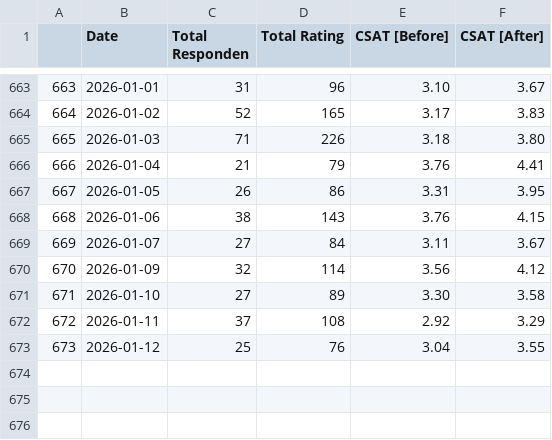
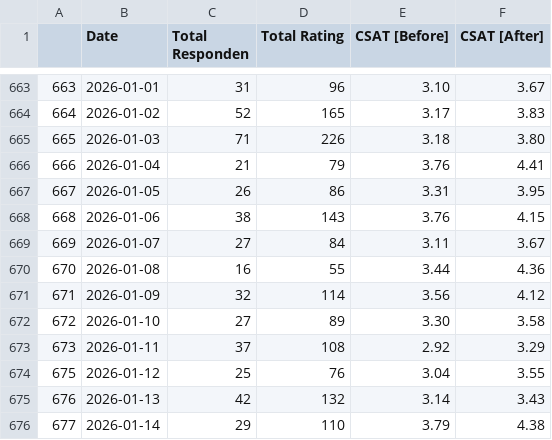
Before and after one commit to keisezrggx/ai_dashboard, a CSV file: dataset_kula/csat_takeout.csv, drawn as a sheet; only a part is shown, gaps mark what is left out; addresses are those after the commit; the diff names each change by its address in the sheet, - before the commit and + after, or states it on an @@ line.

Commit message:
update data

```diff
--- a/dataset_kula/csat_takeout.csv
+++ b/dataset_kula/csat_takeout.csv
+row 670: 670 | 2026-01-08 | 16 | 55 | 3.44 | 4.36
@@ column A renumbered between rows 671 and 674 @@
+row 675: 676 | 2026-01-13 | 42 | 132 | 3.14 | 3.43
+row 676: 677 | 2026-01-14 | 29 | 110 | 3.79 | 4.38
```
Also changed, not shown: dataset_kula/csat_after_takeout.csv, dataset_kula/csat_before_takeout.csv, 7 other files.
